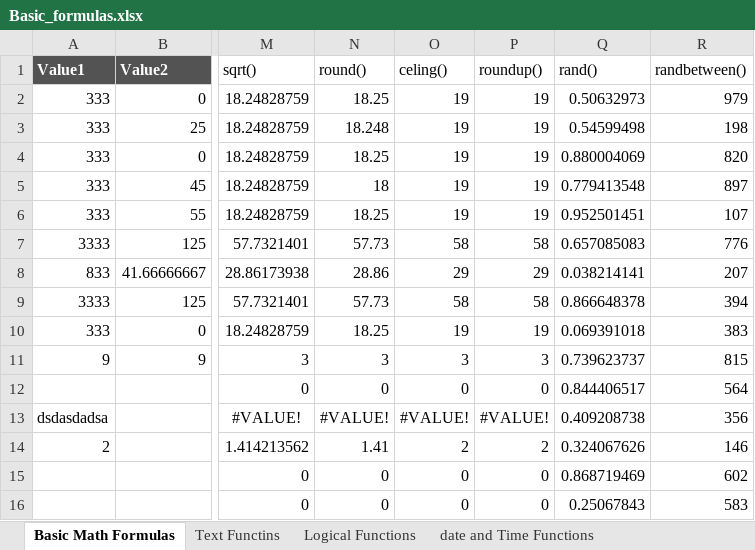
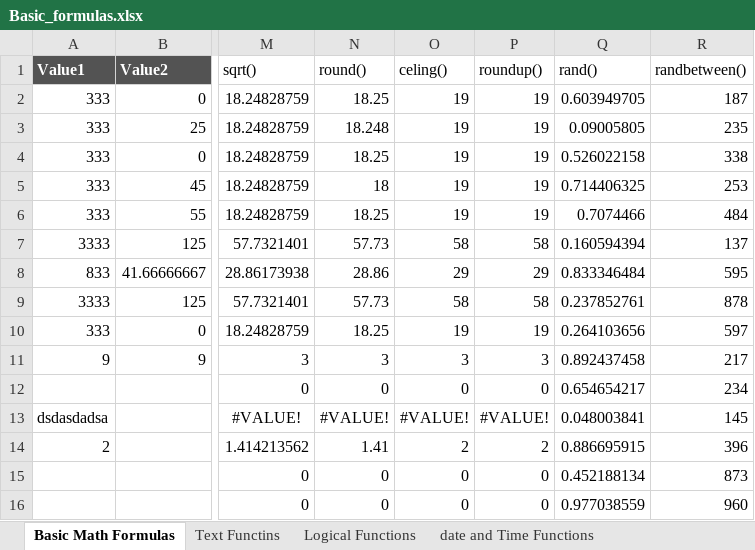
Before and after one commit to karthickag04/data_analytics, an Excel workbook: batch_03/Basic_formulas.xlsx, sheet Basic Math Formulas, drawn as a sheet; only a part is shown, gaps mark what is left out; values as stored, in another font and other column widths than the file's, no borders; the diff names each change by its address in the sheet, - before the commit and + after, or states it on an @@ line.

```diff
--- a/batch_03/Basic_formulas.xlsx (sheet Basic Math Formulas)
+++ b/batch_03/Basic_formulas.xlsx (sheet Basic Math Formulas)
-Q2 (rand()): 0.50632973
+Q2 (rand()): 0.603949705
-R2 (randbetween()): 979
+R2 (randbetween()): 187
-Q3 (rand()): 0.54599498
+Q3 (rand()): 0.09005805
-R3 (randbetween()): 198
+R3 (randbetween()): 235
-Q4 (rand()): 0.880004069
+Q4 (rand()): 0.526022158
-R4 (randbetween()): 820
+R4 (randbetween()): 338
-Q5 (rand()): 0.779413548
+Q5 (rand()): 0.714406325
-R5 (randbetween()): 897
+R5 (randbetween()): 253
-Q6 (rand()): 0.952501451
+Q6 (rand()): 0.7074466
-R6 (randbetween()): 107
+R6 (randbetween()): 484
-Q7 (rand()): 0.657085083
+Q7 (rand()): 0.160594394
-R7 (randbetween()): 776
+R7 (randbetween()): 137
-Q8 (rand()): 0.038214141
+Q8 (rand()): 0.833346484
-R8 (randbetween()): 207
+R8 (randbetween()): 595
-Q9 (rand()): 0.866648378
+Q9 (rand()): 0.237852761
-R9 (randbetween()): 394
+R9 (randbetween()): 878
-Q10 (rand()): 0.069391018
+Q10 (rand()): 0.264103656
-R10 (randbetween()): 383
+R10 (randbetween()): 597
-Q11 (rand()): 0.739623737
+Q11 (rand()): 0.892437458
-R11 (randbetween()): 815
+R11 (randbetween()): 217
-Q12 (rand()): 0.844406517
+Q12 (rand()): 0.654654217
-R12 (randbetween()): 564
+R12 (randbetween()): 234
-Q13 (rand()): 0.409208738
+Q13 (rand()): 0.048003841
-R13 (randbetween()): 356
+R13 (randbetween()): 145
-Q14 (rand()): 0.324067626
+Q14 (rand()): 0.886695915
-R14 (randbetween()): 146
+R14 (randbetween()): 396
-Q15 (rand()): 0.868719469
+Q15 (rand()): 0.452188134
-R15 (randbetween()): 602
+R15 (randbetween()): 873
-Q16 (rand()): 0.25067843
+Q16 (rand()): 0.977038559
-R16 (randbetween()): 583
+R16 (randbetween()): 960
```
Also changed, not shown: sheet date and Time Functions, sheet Logical Functions, sheet Text Functins, 1 other file.
